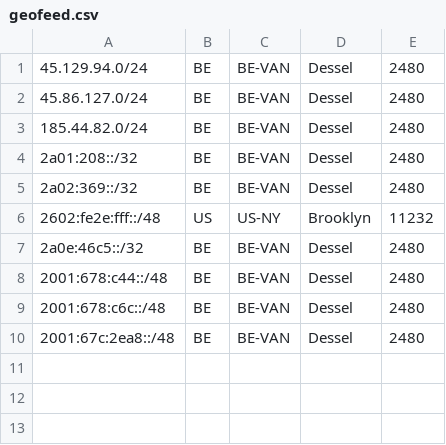
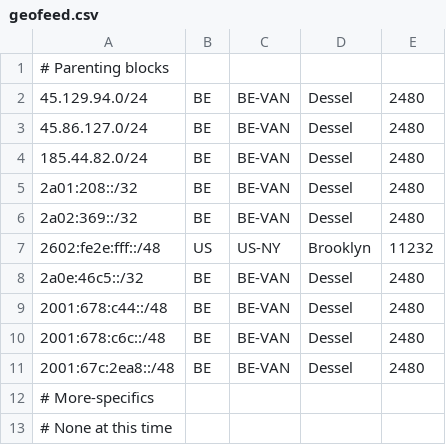
Before and after one commit to tyrasuki/geofeed, a CSV file: geofeed.csv, drawn as a sheet.

Commit message:
Update geofeed.csv

```diff
--- a/geofeed.csv
+++ b/geofeed.csv
@@ -1 +1,2 @@
+# Parenting blocks
 45.129.94.0/24,BE,BE-VAN,Dessel,2480
@@ -10 +11,3 @@
 2001:67c:2ea8::/48,BE,BE-VAN,Dessel,2480
+# More-specifics
+# None at this time
```
